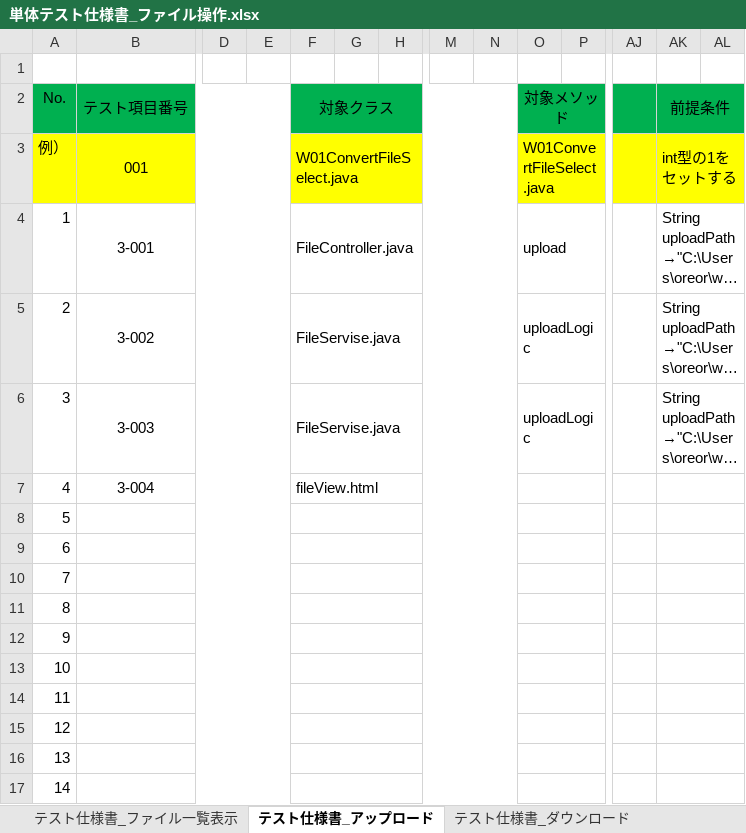
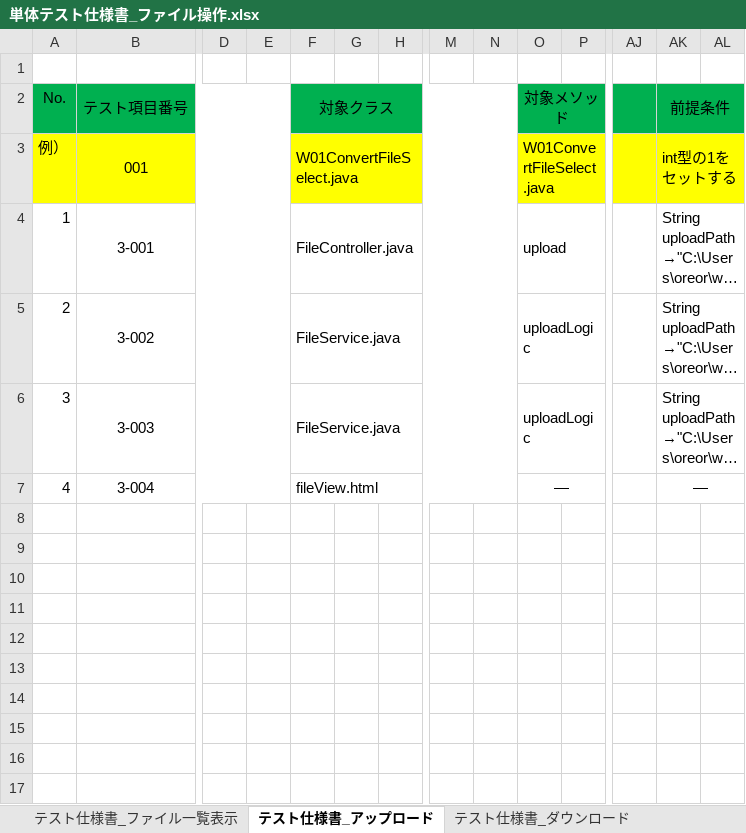
Before and after one commit to hirane/spring-project, an Excel workbook: 05_PT/単体テスト仕様書_ファイル操作.xlsx, sheet テスト仕様書_アップロード, drawn as a sheet; only a part is shown, gaps mark what is left out; long unchanged cells end in …; values as stored, in another font and other column widths than the file's, no borders; conditional formats not drawn; rows hold the shown columns only; the diff names each change by its address in the sheet, - before the commit and + after, or states it on an @@ line.

```diff
--- a/05_PT/単体テスト仕様書_ファイル操作.xlsx (sheet テスト仕様書_アップロード)
+++ b/05_PT/単体テスト仕様書_ファイル操作.xlsx (sheet テスト仕様書_アップロード)
-F5:F6 (対象クラス): FileServise.java
+F5:F6 (対象クラス): FileService.java
-O7 (対象メソッド): (empty)
+O7 (対象メソッド): ―
-AK7 (前提条件): (empty)
+AK7 (前提条件): ―
-row 8: 5
-row 9: 6
-row 10: 7
-row 11: 8
-row 12: 9
-row 13: 10
-row 14: 11
-row 15: 12
-row 16: 13
-row 17: 14
```
Also changed, not shown: sheet テスト仕様書_ファイル表示・操作(view), sheet テスト仕様書_ダウンロード, sheet テスト仕様書_ファイル一覧表示.
